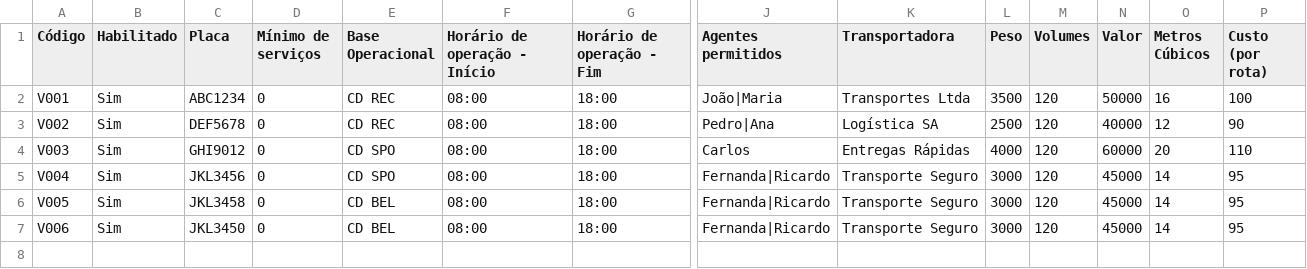
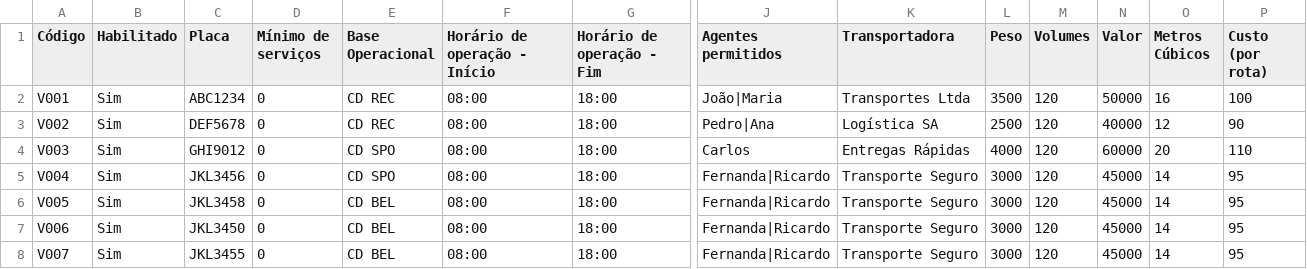
Before and after one commit to dmtavares7/Routes, a CSV file: Veiculos_configuracoes.csv, drawn as a sheet; only a part is shown, gaps mark what is left out; rows hold the shown columns only; the diff names each change by its address in the sheet, - before the commit and + after, or states it on an @@ line.

Commit message:
Add files via upload

```diff
--- a/Veiculos_configuracoes.csv
+++ b/Veiculos_configuracoes.csv
+row 8: V007 | Sim | JKL3455 | 0 | CD BEL | 08:00 | 18:00 | Fernanda|Ricardo | Transporte Seguro | 3000 | 120 | 45000 | 14 | 95
```
